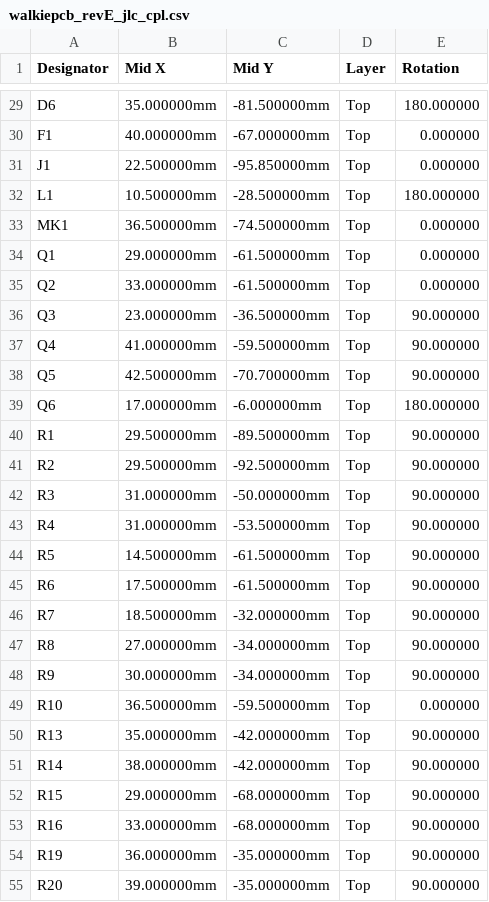
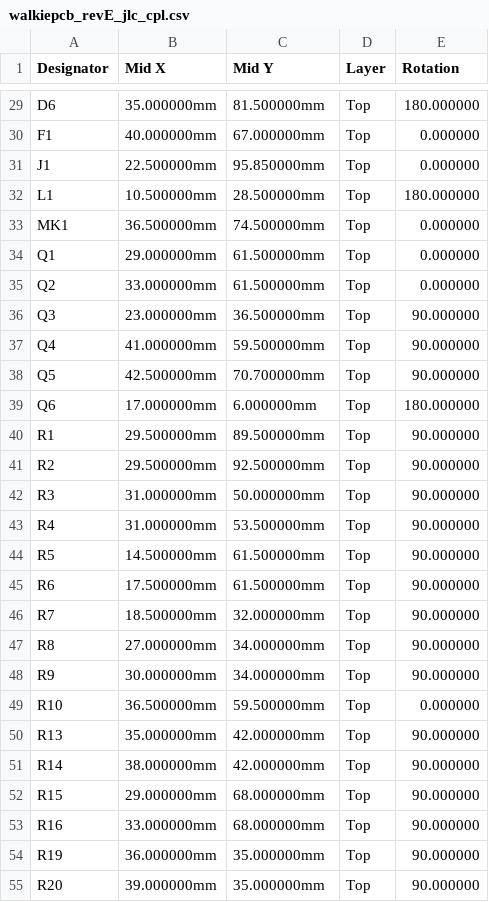
Before and after one commit to houseofthe051010/ESP32-Walkie-Talkie-V2, a CSV file: Schematics/Gerber, BOM, CPL files for JLBPCB/walkiepcb_revE_jlc_cpl.csv, drawn as a sheet; only a part is shown, gaps mark what is left out; the diff covers the shown part only; the diff names each change by its address in the sheet, - before the commit and + after, or states it on an @@ line.

```diff
--- a/Schematics/Gerber, BOM, CPL files for JLBPCB/walkiepcb_revE_jlc_cpl.csv
+++ b/Schematics/Gerber, BOM, CPL files for JLBPCB/walkiepcb_revE_jlc_cpl.csv
-C29 (Mid Y): -81.500000mm
+C29 (Mid Y): 81.500000mm
-C30 (Mid Y): -67.000000mm
+C30 (Mid Y): 67.000000mm
-C31 (Mid Y): -95.850000mm
+C31 (Mid Y): 95.850000mm
-C32 (Mid Y): -28.500000mm
+C32 (Mid Y): 28.500000mm
-C33 (Mid Y): -74.500000mm
+C33 (Mid Y): 74.500000mm
-C34:C35 (Mid Y): -61.500000mm
+C34:C35 (Mid Y): 61.500000mm
-C36 (Mid Y): -36.500000mm
+C36 (Mid Y): 36.500000mm
-C37 (Mid Y): -59.500000mm
+C37 (Mid Y): 59.500000mm
-C38 (Mid Y): -70.700000mm
+C38 (Mid Y): 70.700000mm
-C39 (Mid Y): -6.000000mm
+C39 (Mid Y): 6.000000mm
-C40 (Mid Y): -89.500000mm
+C40 (Mid Y): 89.500000mm
-C41 (Mid Y): -92.500000mm
+C41 (Mid Y): 92.500000mm
-C42 (Mid Y): -50.000000mm
+C42 (Mid Y): 50.000000mm
-C43 (Mid Y): -53.500000mm
+C43 (Mid Y): 53.500000mm
-C44:C45 (Mid Y): -61.500000mm
+C44:C45 (Mid Y): 61.500000mm
-C46 (Mid Y): -32.000000mm
+C46 (Mid Y): 32.000000mm
-C47:C48 (Mid Y): -34.000000mm
+C47:C48 (Mid Y): 34.000000mm
-C49 (Mid Y): -59.500000mm
+C49 (Mid Y): 59.500000mm
-C50:C51 (Mid Y): -42.000000mm
+C50:C51 (Mid Y): 42.000000mm
-C52:C53 (Mid Y): -68.000000mm
+C52:C53 (Mid Y): 68.000000mm
-C54:C55 (Mid Y): -35.000000mm
+C54:C55 (Mid Y): 35.000000mm
```
Also changed, not shown: 44 edited cells elsewhere in this file, 14 other files.
